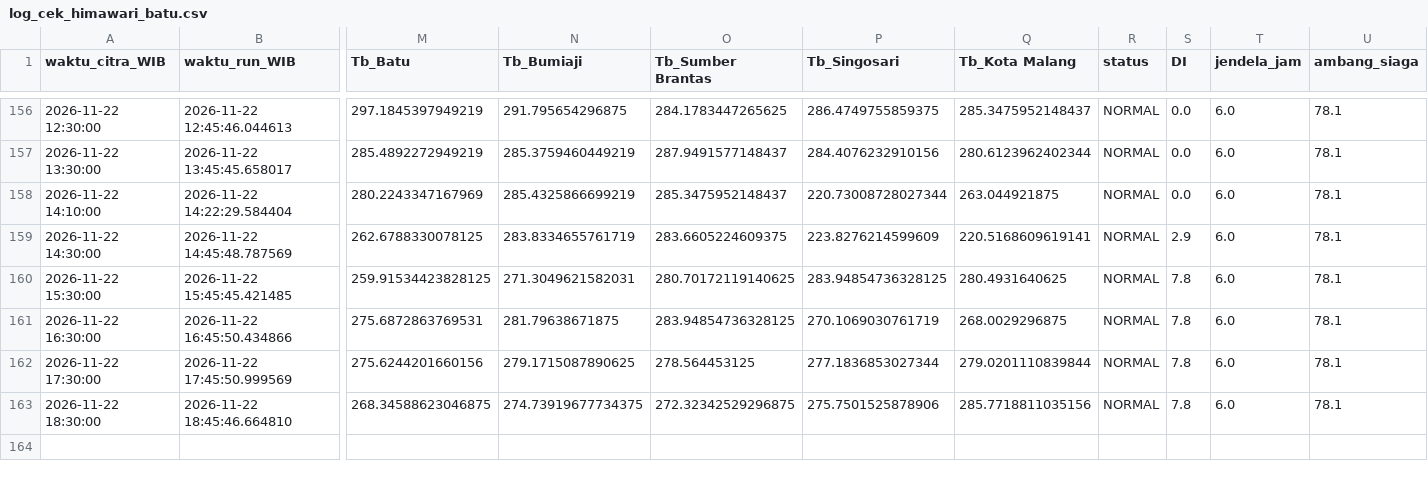
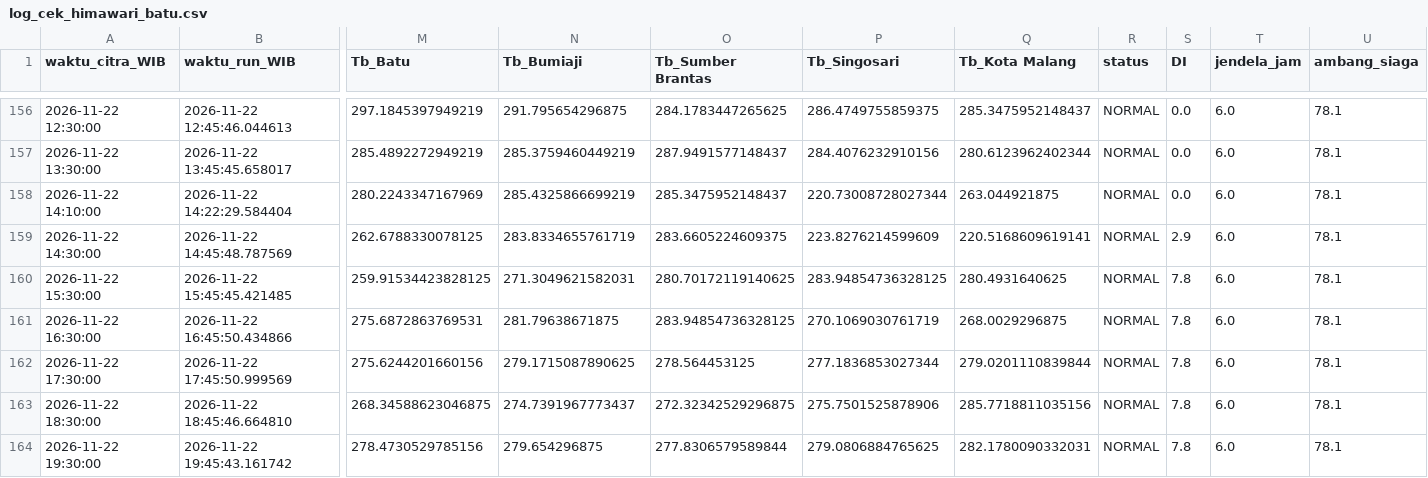
Before and after one commit to bagus2018/pantau-awan-batu, a CSV file: output/log_cek_himawari_batu.csv, drawn as a sheet; only a part is shown, gaps mark what is left out; rows hold the shown columns only; the diff names each change by its address in the sheet, - before the commit and + after, or states it on an @@ line.

```diff
--- a/output/log_cek_himawari_batu.csv
+++ b/output/log_cek_himawari_batu.csv
-N163 (Tb_Bumiaji): 274.73919677734375
+N163 (Tb_Bumiaji): 274.7391967773437
+row 164: 2026-11-22 19:30:00 | 2026-11-22 19:45:43.161742 | 278.4730529785156 | 279.654296875 | 277.8306579589844 | 279.0806884765625 | 282.1780090332031 | NORMAL | 7.8 | 6.0 | 78.1
```
Also changed, not shown: output/LATEST_banding_historis.csv, output/LATEST_deret_awan.csv, 4 other files.
